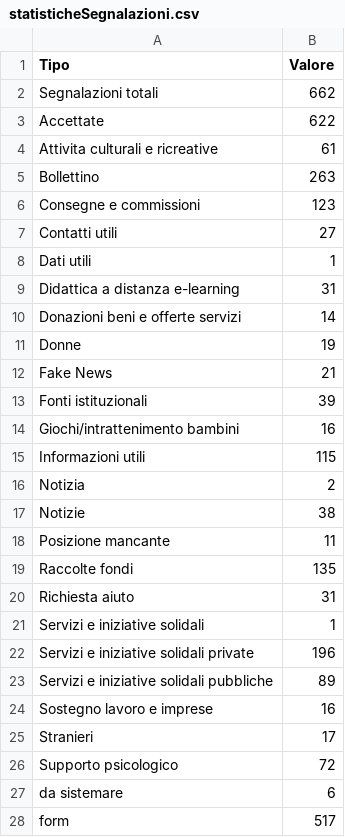
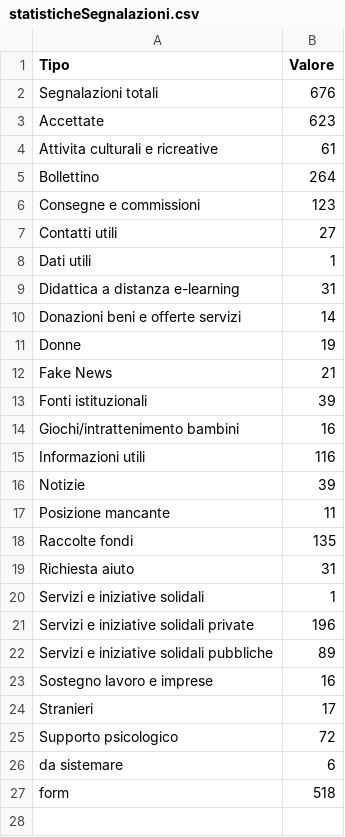
Before and after one commit to emergenzeHack/europehelp.info_data, a CSV file: statisticheSegnalazioni.csv, drawn as a sheet.

Commit message:
Aggiorno statistiche sulle segnalazioni

```diff
--- a/statisticheSegnalazioni.csv
+++ b/statisticheSegnalazioni.csv
@@ -1,6 +1,6 @@
 Tipo,Valore
-Segnalazioni totali,662
-Accettate,622
+Segnalazioni totali,676
+Accettate,623
 Attivita culturali e ricreative,61
-Bollettino,263
+Bollettino,264
 Consegne e commissioni,123
@@ -14,5 +14,4 @@ Fonti istituzionali,39
 Giochi/intrattenimento bambini,16
-Informazioni utili,115
-Notizia,2
-Notizie,38
+Informazioni utili,116
+Notizie,39
 Posizione mancante,11
@@ -27,2 +26,2 @@ Supporto psicologico,72
 da sistemare,6
-form,517
+form,518
```
